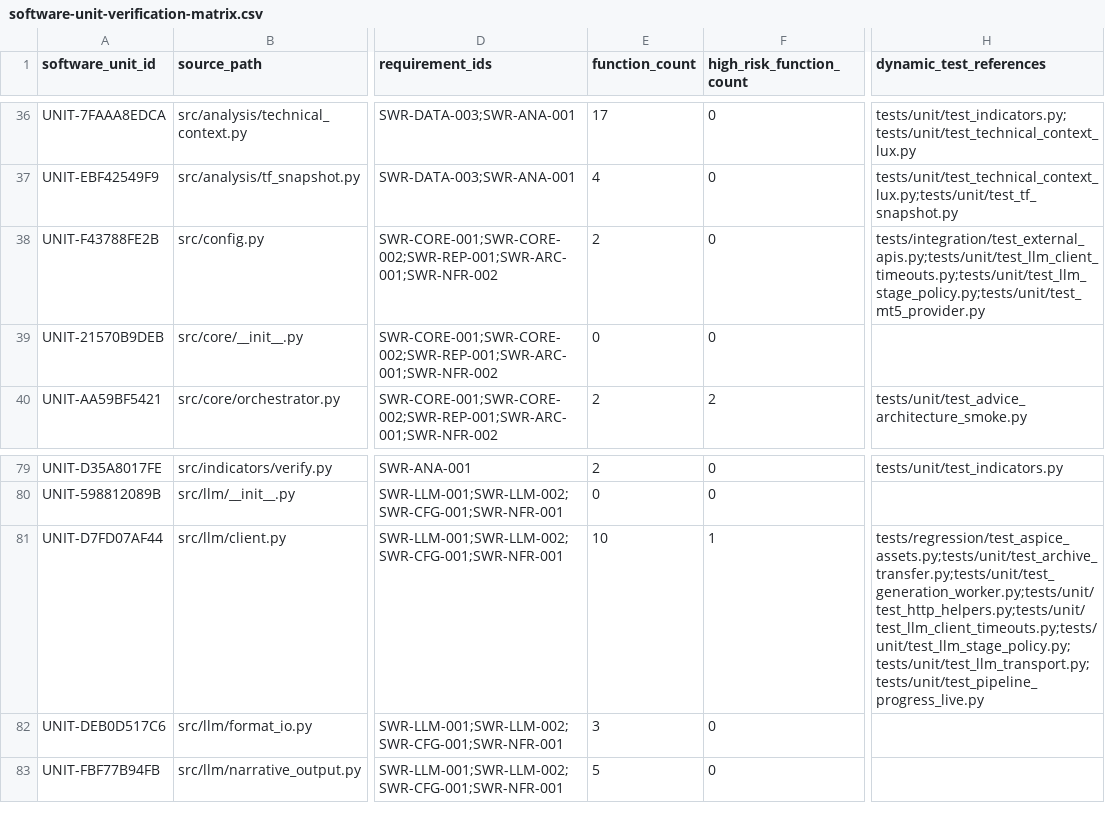
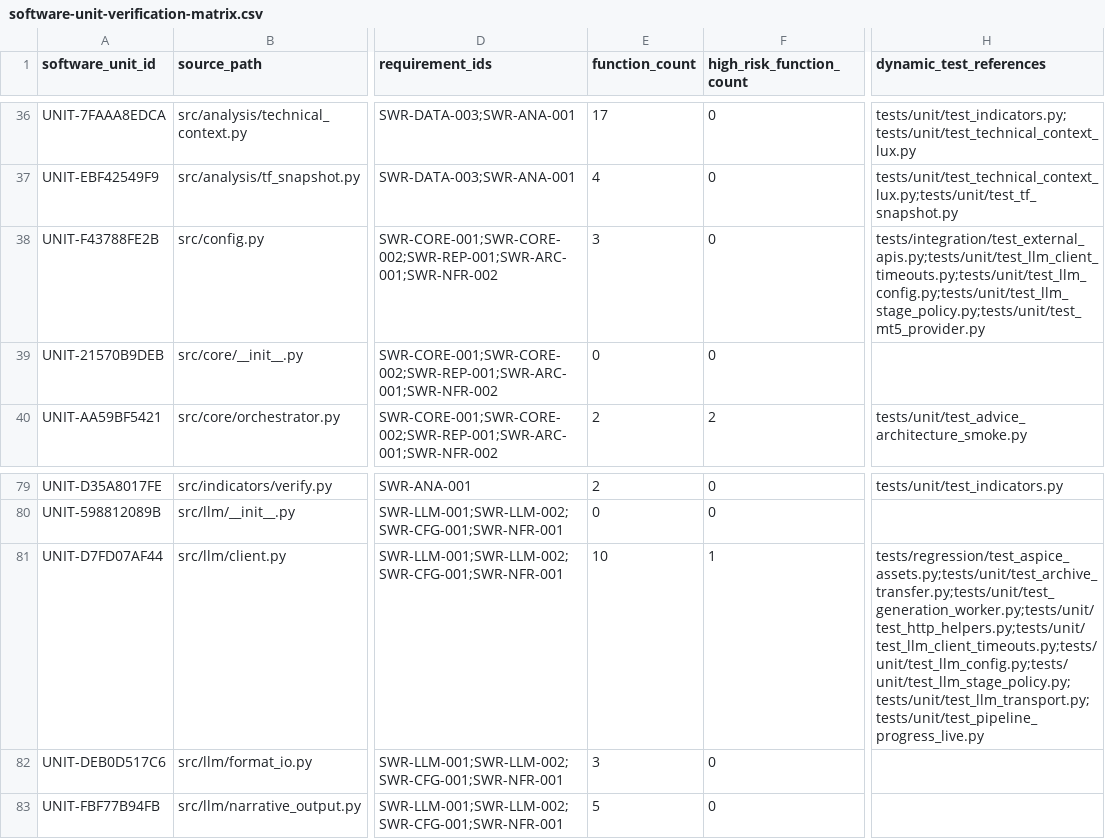
Before and after one commit to vbqx/GoldAnalysisAI, a CSV file: docs/aspice/_machine/software-unit-verification-matrix.csv, drawn as a sheet; only a part is shown, gaps mark what is left out; the diff names each change by its address in the sheet, - before the commit and + after, or states it on an @@ line.

```diff
--- a/docs/aspice/_machine/software-unit-verification-matrix.csv
+++ b/docs/aspice/_machine/software-unit-verification-matrix.csv
-E38 (function_count): 2
+E38 (function_count): 3
-H38 (dynamic_test_references): tests/integration/test_external_apis.py;tests/unit/test_llm_client_timeouts.py;tests/unit/test_llm_stage_policy.py;tests/unit/test_mt5_provider.py
+H38 (dynamic_test_references): tests/integration/test_external_apis.py;tests/unit/test_llm_client_timeouts.py;tests/unit/test_llm_config.py;tests/unit/test_llm_stage_policy.py;tests/unit/test_mt5_provider.py
-H81 (dynamic_test_references): tests/regression/test_aspice_assets.py;tests/unit/test_archive_transfer.py;tests/unit/test_generation_worker.py;tests/unit/test_http_helpers.py;tests/unit/test_llm_client_timeouts.py;tests/unit/test_llm_stage_policy.py;tests/unit/test_llm_transport.py;tests/unit/test_pipeline_progress_live.py
+H81 (dynamic_test_references): tests/regression/test_aspice_assets.py;tests/unit/test_archive_transfer.py;tests/unit/test_generation_worker.py;tests/unit/test_http_helpers.py;tests/unit/test_llm_client_timeouts.py;tests/unit/test_llm_config.py;tests/unit/test_llm_stage_policy.py;tests/unit/test_llm_transport.py;tests/unit/test_pipeline_progress_live.py
```
Also changed, not shown: docs/aspice/_machine/software-function-detailed-design.csv, docs/aspice/_machine/software-function-map.csv, 10 other files.
